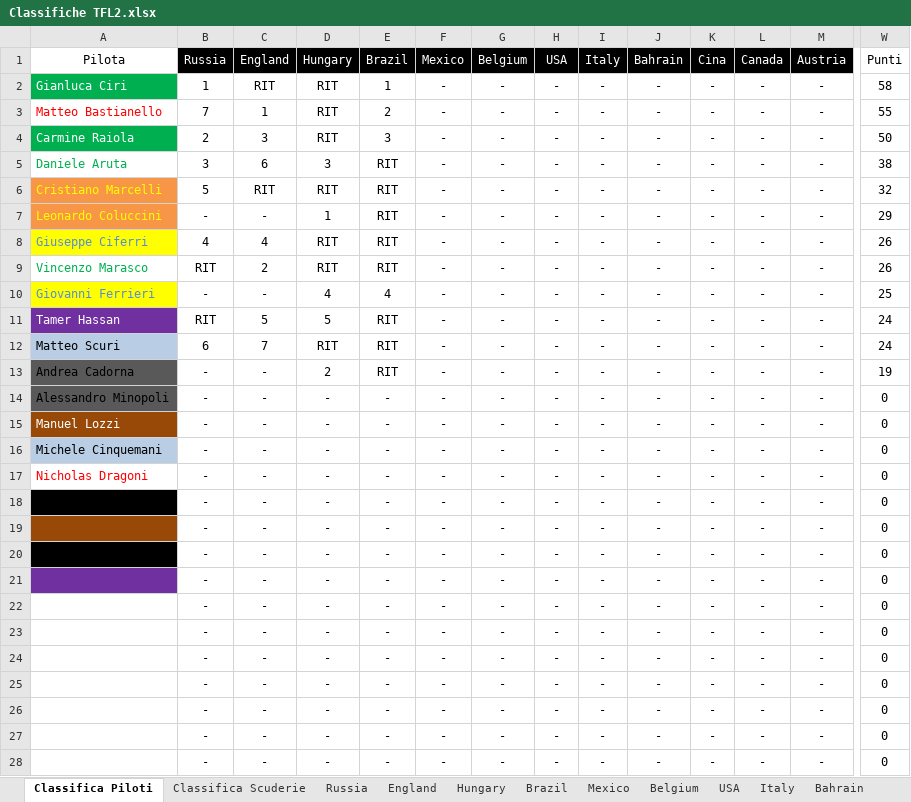
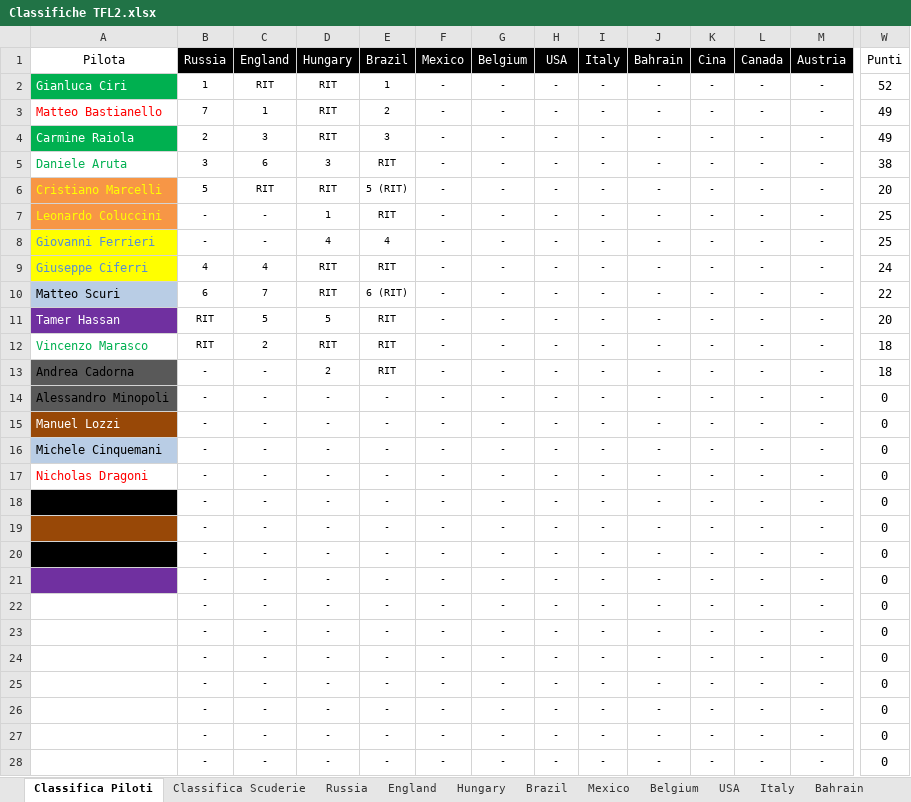
Before and after one commit to DoctorTeuz/diaryDome, an Excel workbook: F1/Classifiche TFL2.xlsx, sheet Classifica Piloti, drawn as a sheet; only a part is shown, gaps mark what is left out; values as stored, in another font and other column widths than the file's, no borders; removed rows and columns are numbered as before the commit, all else as after; rows hold the shown columns only; the diff covers the shown part only; the diff names each change by its address in the sheet, - before the commit and + after, or states it on an @@ line.

```diff
--- a/F1/Classifiche TFL2.xlsx (sheet Classifica Piloti)
+++ b/F1/Classifiche TFL2.xlsx (sheet Classifica Piloti)
@@ B2:M7 text size: smaller @@
-W2 (Punti): 58
+W2 (Punti): 52
-W3 (Punti): 55
+W3 (Punti): 49
-W4 (Punti): 50
+W4 (Punti): 49
-E6 (Brazil): RIT
+E6 (Brazil): 5 (RIT)
-W6 (Punti): 32
+W6 (Punti): 20
-W7 (Punti): 29
+W7 (Punti): 25
-row 8: Giuseppe Ciferri | 4 | 4 | RIT | RIT | - | - | - | - | - | - | - | - | 26
-row 9: Vincenzo Marasco | RIT | 2 | RIT | RIT | - | - | - | - | - | - | - | - | 26
@@ B8:M8 text size: smaller @@
+row 9: Giuseppe Ciferri | 4 | 4 | RIT | RIT | - | - | - | - | - | - | - | - | 24
+row 10: Matteo Scuri | 6 | 7 | RIT | 6 (RIT) | - | - | - | - | - | - | - | - | 22
@@ B11:M28 text size: smaller @@
-W11 (Punti): 24
+W11 (Punti): 20
-A12 (Pilota): Matteo Scuri
+A12 (Pilota): Vincenzo Marasco
@@ A12 fill: #B9CDE5 → none, text colour: black → #00B050 @@
-B12 (Russia): 6
+B12 (Russia): RIT
-C12 (England): 7
+C12 (England): 2
-W12 (Punti): 24
+W12 (Punti): 18
-W13 (Punti): 19
+W13 (Punti): 18
```
Also changed, not shown: cell formats elsewhere in this sheet, sheet Classifica Scuderie, sheet Hungary, sheet Brazil, sheet England, sheet Russia, formulas that keep their value, 2 other files.
